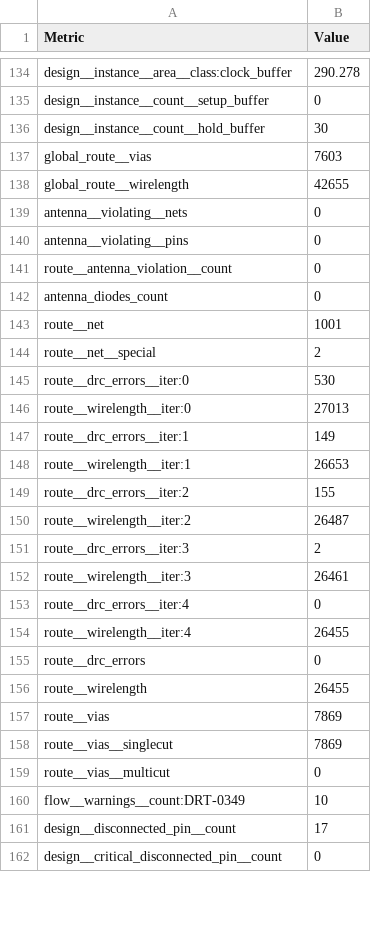
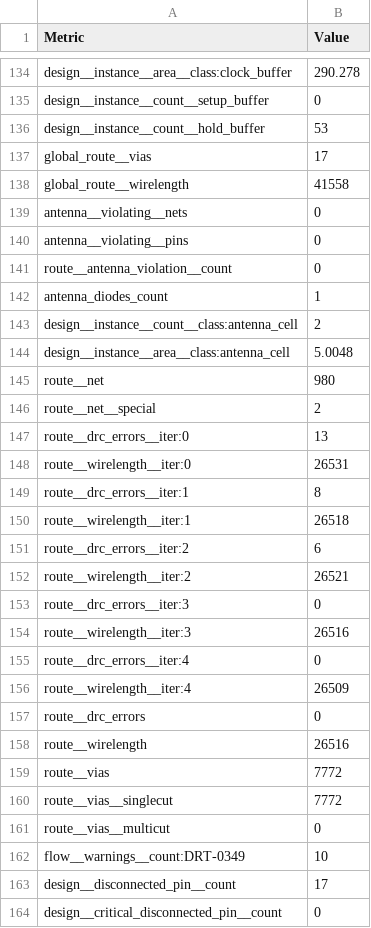
Before and after one commit to htfab/tinytapeout-sky-26a, a CSV file: projects/tt_um_katomata/stats/metrics.csv, drawn as a sheet; only a part is shown, gaps mark what is left out; the diff covers the shown part only.

Commit message:
feat: update project tt_um_katomata from kavsdev/kavi-26a
Commit: b30ccecab289b76e3dab561e94cd7bcede8901ec
Workflow: https://github.com/kavsdev/kavi-26a/actions/runs/25668860502

```diff
--- a/projects/tt_um_katomata/stats/metrics.csv
+++ b/projects/tt_um_katomata/stats/metrics.csv
@@ -135,5 +135,5 @@ design__instance__area__class:clock_buffer,290.278
 design__instance__count__setup_buffer,0
-design__instance__count__hold_buffer,30
-global_route__vias,7603
-global_route__wirelength,42655
+design__instance__count__hold_buffer,53
+global_route__vias,17
+global_route__wirelength,41558
 antenna__violating__nets,0
@@ -141,19 +141,21 @@ antenna__violating__pins,0
 route__antenna_violation__count,0
-antenna_diodes_count,0
-route__net,1001
+antenna_diodes_count,1
+design__instance__count__class:antenna_cell,2
+design__instance__area__class:antenna_cell,5.0048
+route__net,980
 route__net__special,2
-route__drc_errors__iter:0,530
-route__wirelength__iter:0,27013
-route__drc_errors__iter:1,149
-route__wirelength__iter:1,26653
-route__drc_errors__iter:2,155
-route__wirelength__iter:2,26487
-route__drc_errors__iter:3,2
-route__wirelength__iter:3,26461
+route__drc_errors__iter:0,13
+route__wirelength__iter:0,26531
+route__drc_errors__iter:1,8
+route__wirelength__iter:1,26518
+route__drc_errors__iter:2,6
+route__wirelength__iter:2,26521
+route__drc_errors__iter:3,0
+route__wirelength__iter:3,26516
 route__drc_errors__iter:4,0
-route__wirelength__iter:4,26455
+route__wirelength__iter:4,26509
 route__drc_errors,0
-route__wirelength,26455
-route__vias,7869
-route__vias__singlecut,7869
+route__wirelength,26516
+route__vias,7772
+route__vias__singlecut,7772
 route__vias__multicut,0
```
Also changed, not shown: 100 edited cells elsewhere in this file, 5 other files.
